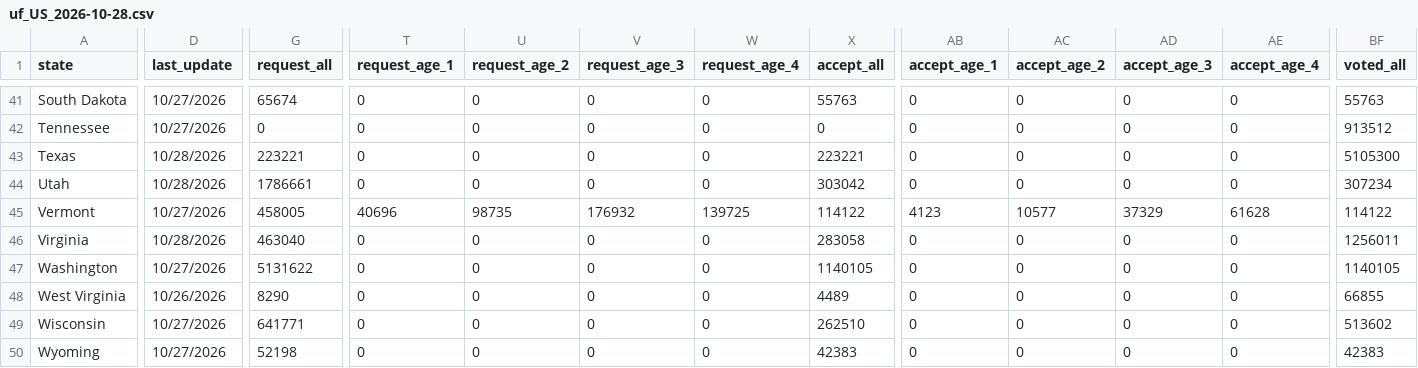
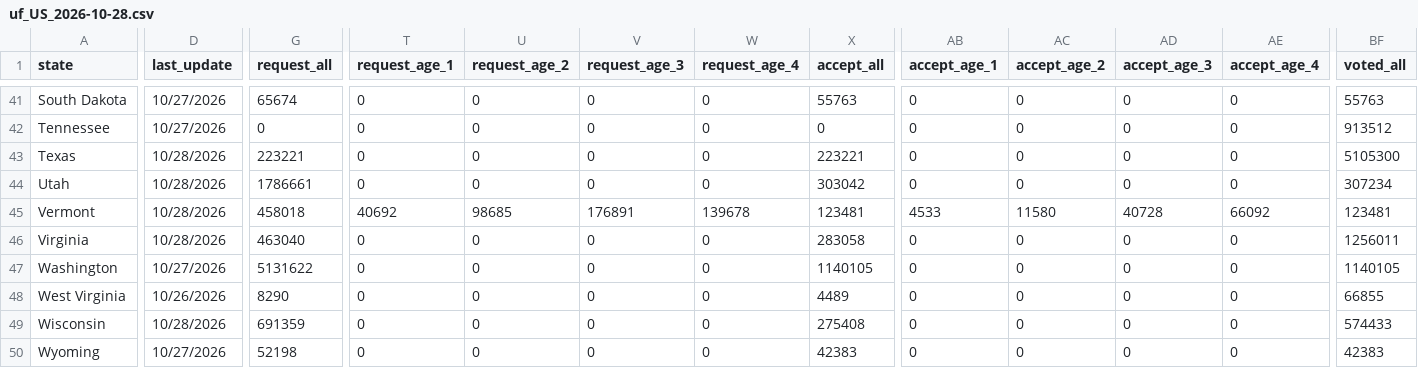
Before and after one commit to DanCunningham22/2026-Midterm, a CSV file: pipeline/data/earlyvote/2026/uf_US_2026-10-28.csv, drawn as a sheet; only a part is shown, gaps mark what is left out; the diff covers the shown part only; the diff names each change by its address in the sheet, - before the commit and + after, or states it on an @@ line.

```diff
--- a/pipeline/data/earlyvote/2026/uf_US_2026-10-28.csv
+++ b/pipeline/data/earlyvote/2026/uf_US_2026-10-28.csv
-D45 (last_update): 10/27/2026
+D45 (last_update): 10/28/2026
-G45 (request_all): 458005
+G45 (request_all): 458018
-T45 (request_age_1): 40696
+T45 (request_age_1): 40692
-U45 (request_age_2): 98735
+U45 (request_age_2): 98685
-V45 (request_age_3): 176932
+V45 (request_age_3): 176891
-W45 (request_age_4): 139725
+W45 (request_age_4): 139678
-X45 (accept_all): 114122
+X45 (accept_all): 123481
-AB45 (accept_age_1): 4123
+AB45 (accept_age_1): 4533
-AC45 (accept_age_2): 10577
+AC45 (accept_age_2): 11580
-AD45 (accept_age_3): 37329
+AD45 (accept_age_3): 40728
-AE45 (accept_age_4): 61628
+AE45 (accept_age_4): 66092
-BF45 (voted_all): 114122
+BF45 (voted_all): 123481
-D49 (last_update): 10/27/2026
+D49 (last_update): 10/28/2026
-G49 (request_all): 641771
+G49 (request_all): 691359
-X49 (accept_all): 262510
+X49 (accept_all): 275408
-BF49 (voted_all): 513602
+BF49 (voted_all): 574433
```
Also changed, not shown: 140 edited cells elsewhere in this file, 2 other files.
